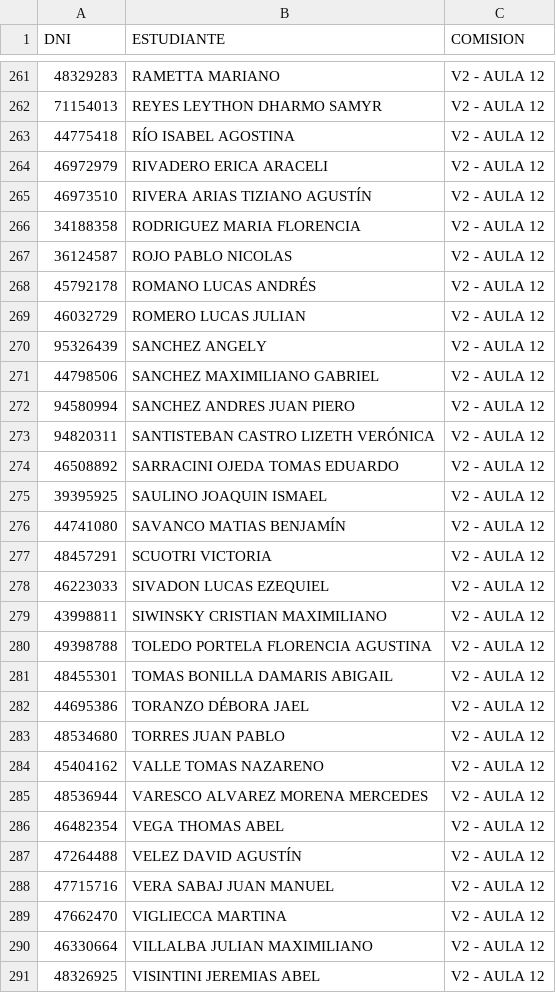
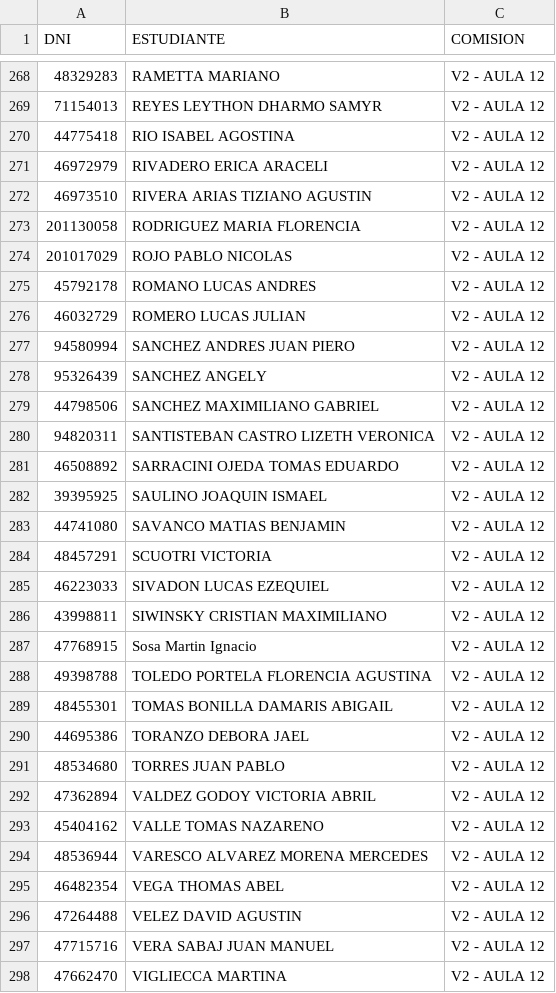
Before and after one commit to eugediazz/ingreso_famaf, a CSV file: 2C_2025/listado.csv, drawn as a sheet; only a part is shown, gaps mark what is left out; the shorter side is filled out with more unchanged rows; the diff covers the shown part only.

```diff
--- a/2C_2025/listado.csv
+++ b/2C_2025/listado.csv
@@ -262,16 +269,16 @@ DNI,ESTUDIANTE,COMISION
 71154013,REYES LEYTHON DHARMO SAMYR,V2 - AULA 12
-44775418,RÍO ISABEL AGOSTINA,V2 - AULA 12
+44775418,RIO ISABEL AGOSTINA,V2 - AULA 12
 46972979,RIVADERO ERICA ARACELI,V2 - AULA 12
-46973510,RIVERA ARIAS TIZIANO AGUSTÍN,V2 - AULA 12
-34188358,RODRIGUEZ MARIA FLORENCIA,V2 - AULA 12
-36124587,ROJO PABLO NICOLAS,V2 - AULA 12
-45792178,ROMANO LUCAS ANDRÉS,V2 - AULA 12
+46973510,RIVERA ARIAS TIZIANO AGUSTIN,V2 - AULA 12
+201130058,RODRIGUEZ MARIA FLORENCIA,V2 - AULA 12
+201017029,ROJO PABLO NICOLAS,V2 - AULA 12
+45792178,ROMANO LUCAS ANDRES,V2 - AULA 12
 46032729,ROMERO LUCAS JULIAN,V2 - AULA 12
+94580994,SANCHEZ ANDRES JUAN PIERO,V2 - AULA 12
 95326439,SANCHEZ ANGELY,V2 - AULA 12
 44798506,SANCHEZ MAXIMILIANO GABRIEL,V2 - AULA 12
-94580994,SANCHEZ ANDRES JUAN PIERO,V2 - AULA 12
-94820311,SANTISTEBAN CASTRO LIZETH VERÓNICA,V2 - AULA 12
+94820311,SANTISTEBAN CASTRO LIZETH VERONICA,V2 - AULA 12
 46508892,SARRACINI OJEDA TOMAS EDUARDO,V2 - AULA 12
 39395925,SAULINO JOAQUIN ISMAEL,V2 - AULA 12
-44741080,SAVANCO MATIAS BENJAMÍN,V2 - AULA 12
+44741080,SAVANCO MATIAS BENJAMIN,V2 - AULA 12
 48457291,SCUOTRI VICTORIA,V2 - AULA 12
@@ -279,6 +286,8 @@ DNI,ESTUDIANTE,COMISION
 43998811,SIWINSKY CRISTIAN MAXIMILIANO,V2 - AULA 12
+47768915,Sosa Martin Ignacio,V2 - AULA 12
 49398788,TOLEDO PORTELA FLORENCIA AGUSTINA,V2 - AULA 12
 48455301,TOMAS BONILLA DAMARIS ABIGAIL,V2 - AULA 12
-44695386,TORANZO DÉBORA JAEL,V2 - AULA 12
+44695386,TORANZO DEBORA JAEL,V2 - AULA 12
 48534680,TORRES JUAN PABLO,V2 - AULA 12
+47362894,VALDEZ GODOY VICTORIA ABRIL,V2 - AULA 12
 45404162,VALLE TOMAS NAZARENO,V2 - AULA 12
@@ -286,3 +295,3 @@ DNI,ESTUDIANTE,COMISION
 46482354,VEGA THOMAS ABEL,V2 - AULA 12
-47264488,VELEZ DAVID AGUSTÍN,V2 - AULA 12
+47264488,VELEZ DAVID AGUSTIN,V2 - AULA 12
 47715716,VERA SABAJ JUAN MANUEL,V2 - AULA 12
```
Also changed, not shown: 16 added rows, 3 removed rows and 88 edited cells elsewhere in this file.
